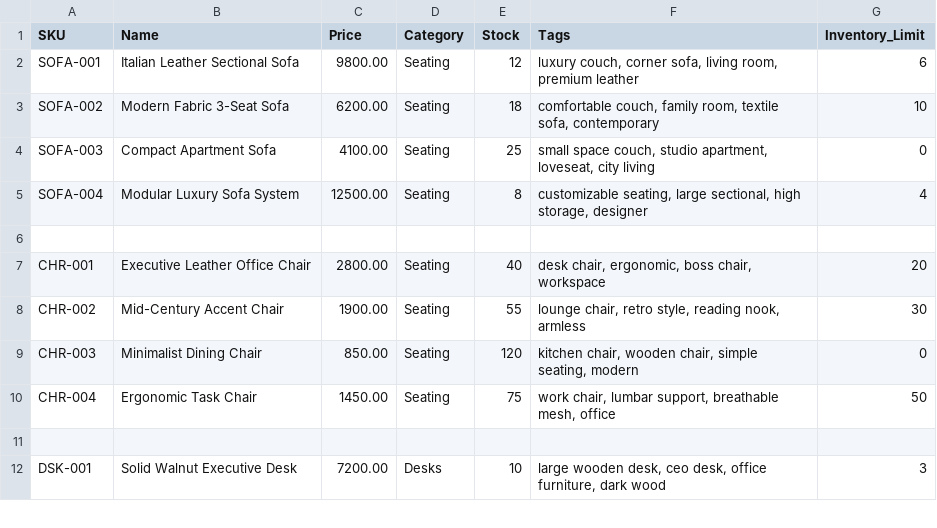
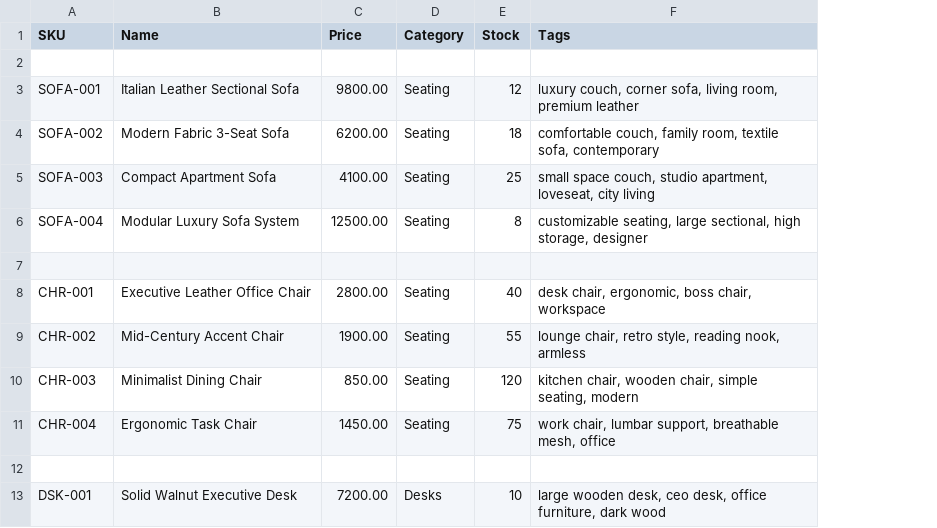
Before and after one commit to MattTempl/quote-generator, a CSV file: knowledge_base/sample_products.csv, drawn as a sheet; only a part is shown; removed rows and columns are numbered as before the commit, all else as after; the diff names each change by its address in the sheet, - before the commit and + after, or states it on an @@ line.

```diff
--- a/knowledge_base/sample_products.csv
+++ b/knowledge_base/sample_products.csv
-column G (Inventory_Limit), rows 2-12: 6 | 10 | 0 | 4 |  | 20 | 30 | 0 | 50 |  | 3
+row 2: (empty)
```
Also changed, not shown: 4 other files.
